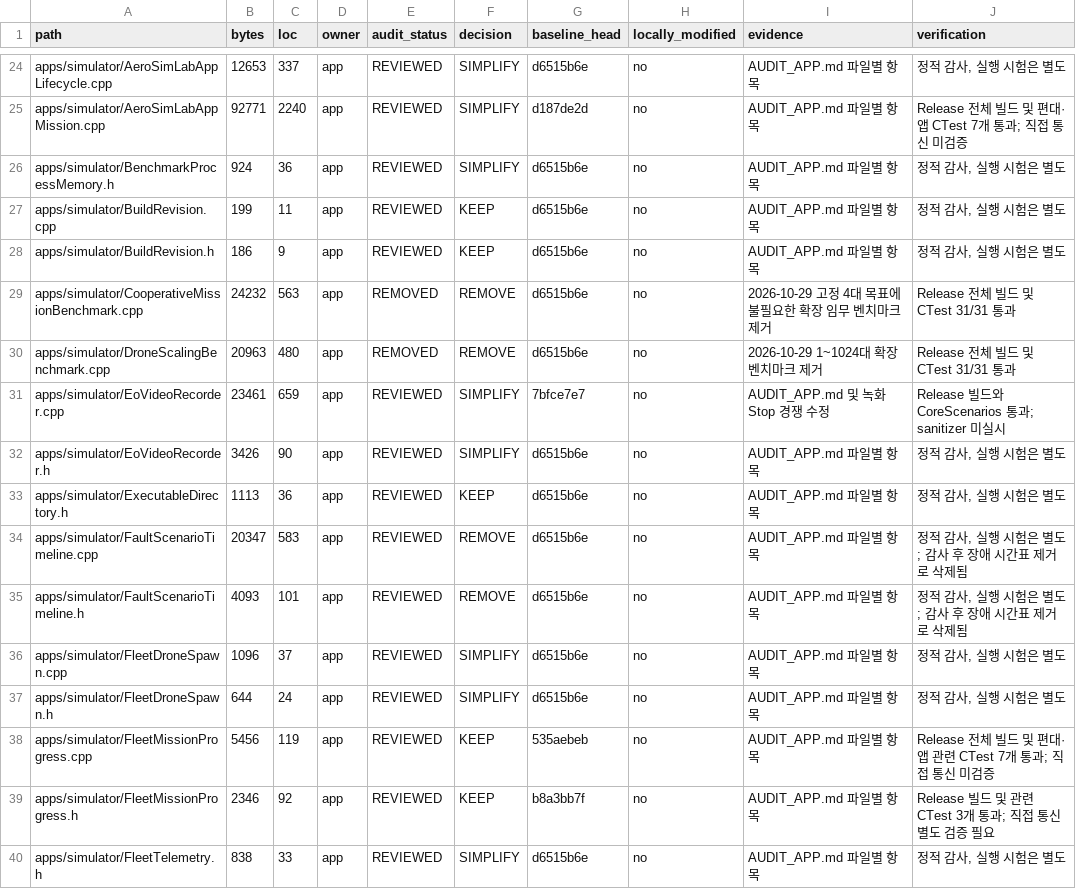
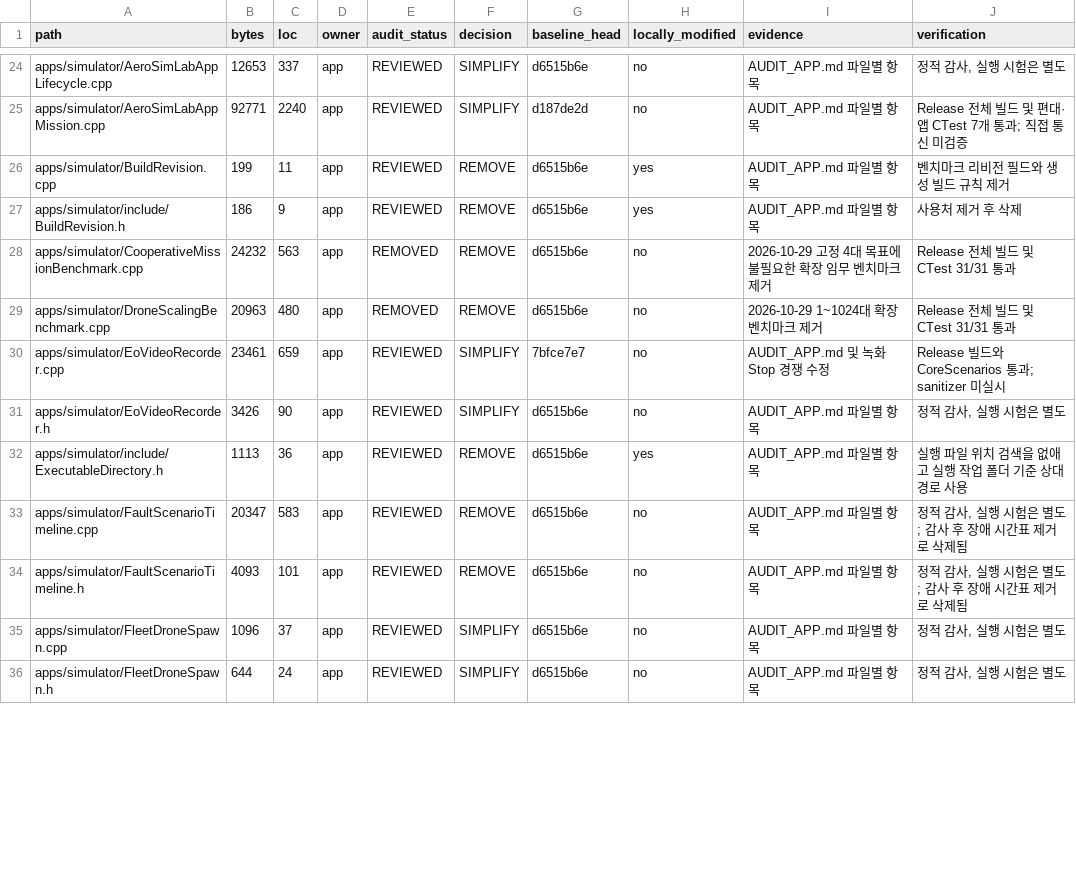
Before and after one commit to cgantro/DroneSim, a TSV file: docs/internal/complexity-reduction/INVENTORY.tsv, drawn as a sheet; only a part is shown, gaps mark what is left out; the diff covers the shown part only.

Commit message:
Document module ownership and runtime paths

```diff
--- a/docs/internal/complexity-reduction/INVENTORY.tsv
+++ b/docs/internal/complexity-reduction/INVENTORY.tsv
@@ -25,5 +25,4 @@ apps/simulator/AeroSimLabAppLifecycle.cpp	12653	337	app	REVIEWED	SIMPLIFY	d6515b
 apps/simulator/AeroSimLabAppMission.cpp	92771	2240	app	REVIEWED	SIMPLIFY	d187de2d	no	AUDIT_APP.md 파일별 항목	Release 전체 빌드 및 편대·앱 CTest 7개 통과; 직접 통신 미검증
-apps/simulator/BenchmarkProcessMemory.h	924	36	app	REVIEWED	SIMPLIFY	d6515b6e	no	AUDIT_APP.md 파일별 항목	정적 감사, 실행 시험은 별도
-apps/simulator/BuildRevision.cpp	199	11	app	REVIEWED	KEEP	d6515b6e	no	AUDIT_APP.md 파일별 항목	정적 감사, 실행 시험은 별도
-apps/simulator/BuildRevision.h	186	9	app	REVIEWED	KEEP	d6515b6e	no	AUDIT_APP.md 파일별 항목	정적 감사, 실행 시험은 별도
+apps/simulator/BuildRevision.cpp	199	11	app	REVIEWED	REMOVE	d6515b6e	yes	AUDIT_APP.md 파일별 항목	벤치마크 리비전 필드와 생성 빌드 규칙 제거
+apps/simulator/include/BuildRevision.h	186	9	app	REVIEWED	REMOVE	d6515b6e	yes	AUDIT_APP.md 파일별 항목	사용처 제거 후 삭제
 apps/simulator/CooperativeMissionBenchmark.cpp	24232	563	app	REMOVED	REMOVE	d6515b6e	no	2026-10-29 고정 4대 목표에 불필요한 확장 임무 벤치마크 제거	Release 전체 빌드 및 CTest 31/31 통과
@@ -32,3 +31,3 @@ apps/simulator/EoVideoRecorder.cpp	23461	659	app	REVIEWED	SIMPLIFY	7bfce7e7	no	A
 apps/simulator/EoVideoRecorder.h	3426	90	app	REVIEWED	SIMPLIFY	d6515b6e	no	AUDIT_APP.md 파일별 항목	정적 감사, 실행 시험은 별도
-apps/simulator/ExecutableDirectory.h	1113	36	app	REVIEWED	KEEP	d6515b6e	no	AUDIT_APP.md 파일별 항목	정적 감사, 실행 시험은 별도
+apps/simulator/include/ExecutableDirectory.h	1113	36	app	REVIEWED	REMOVE	d6515b6e	yes	AUDIT_APP.md 파일별 항목	실행 파일 위치 검색을 없애고 실행 작업 폴더 기준 상대 경로 사용
 apps/simulator/FaultScenarioTimeline.cpp	20347	583	app	REVIEWED	REMOVE	d6515b6e	no	AUDIT_APP.md 파일별 항목	정적 감사, 실행 시험은 별도; 감사 후 장애 시간표 제거로 삭제됨
@@ -37,4 +36 @@ apps/simulator/FleetDroneSpawn.cpp	1096	37	app	REVIEWED	SIMPLIFY	d6515b6e	no	AUD
 apps/simulator/FleetDroneSpawn.h	644	24	app	REVIEWED	SIMPLIFY	d6515b6e	no	AUDIT_APP.md 파일별 항목	정적 감사, 실행 시험은 별도
-apps/simulator/FleetMissionProgress.cpp	5456	119	app	REVIEWED	KEEP	535aebeb	no	AUDIT_APP.md 파일별 항목	Release 전체 빌드 및 편대·앱 관련 CTest 7개 통과; 직접 통신 미검증
-apps/simulator/FleetMissionProgress.h	2346	92	app	REVIEWED	KEEP	b8a3bb7f	no	AUDIT_APP.md 파일별 항목	Release 빌드 및 관련 CTest 3개 통과; 직접 통신 별도 검증 필요
-apps/simulator/FleetTelemetry.h	838	33	app	REVIEWED	SIMPLIFY	d6515b6e	no	AUDIT_APP.md 파일별 항목	정적 감사, 실행 시험은 별도
```
Also changed, not shown: 10 added rows, 3 removed rows and 13 edited cells elsewhere in this file, 4 other files.
